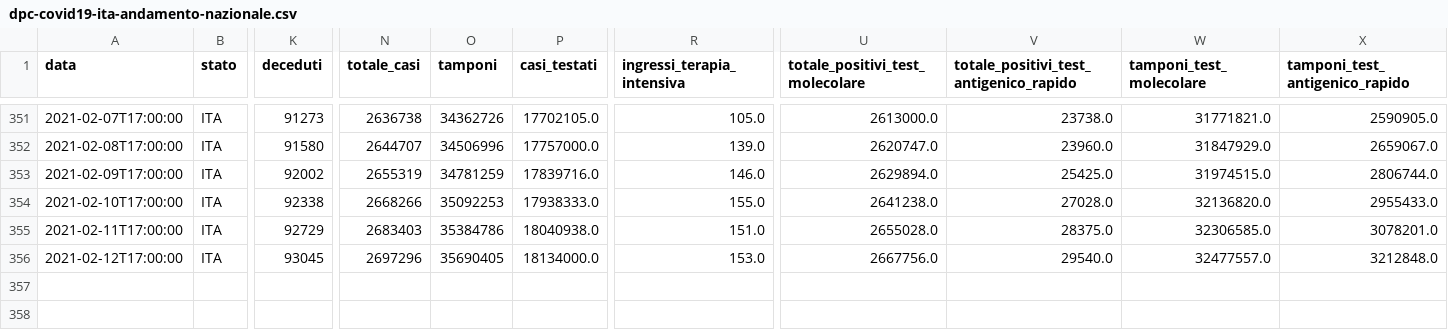
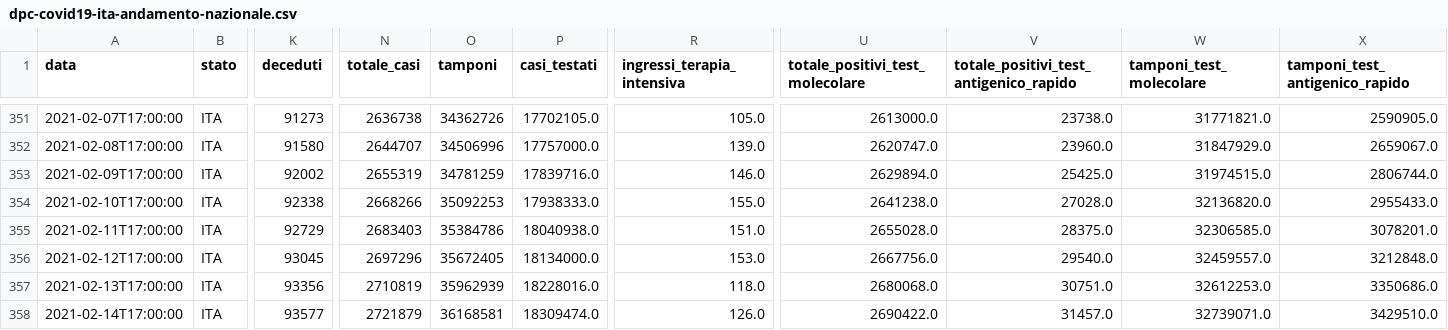
Before and after one commit to Learning-from-the-curve/dashboard-italy, a CSV file: input/dpc-covid19-ita-andamento-nazionale.csv, drawn as a sheet; only a part is shown, gaps mark what is left out; rows hold the shown columns only; the diff names each change by its address in the sheet, - before the commit and + after, or states it on an @@ line.

Commit message:
Data Updated

```diff
--- a/input/dpc-covid19-ita-andamento-nazionale.csv
+++ b/input/dpc-covid19-ita-andamento-nazionale.csv
-O356 (tamponi): 35690405
+O356 (tamponi): 35672405
-W356 (tamponi_test_molecolare): 32477557.0
+W356 (tamponi_test_molecolare): 32459557.0
+row 357: 2021-02-13T17:00:00 | ITA | 93356 | 2710819 | 35962939 | 18228016.0 | 118.0 | 2680068.0 | 30751.0 | 32612253.0 | 3350686.0
+row 358: 2021-02-14T17:00:00 | ITA | 93577 | 2721879 | 36168581 | 18309474.0 | 126.0 | 2690422.0 | 31457.0 | 32739071.0 | 3429510.0
```
Also changed, not shown: 18 other files.
